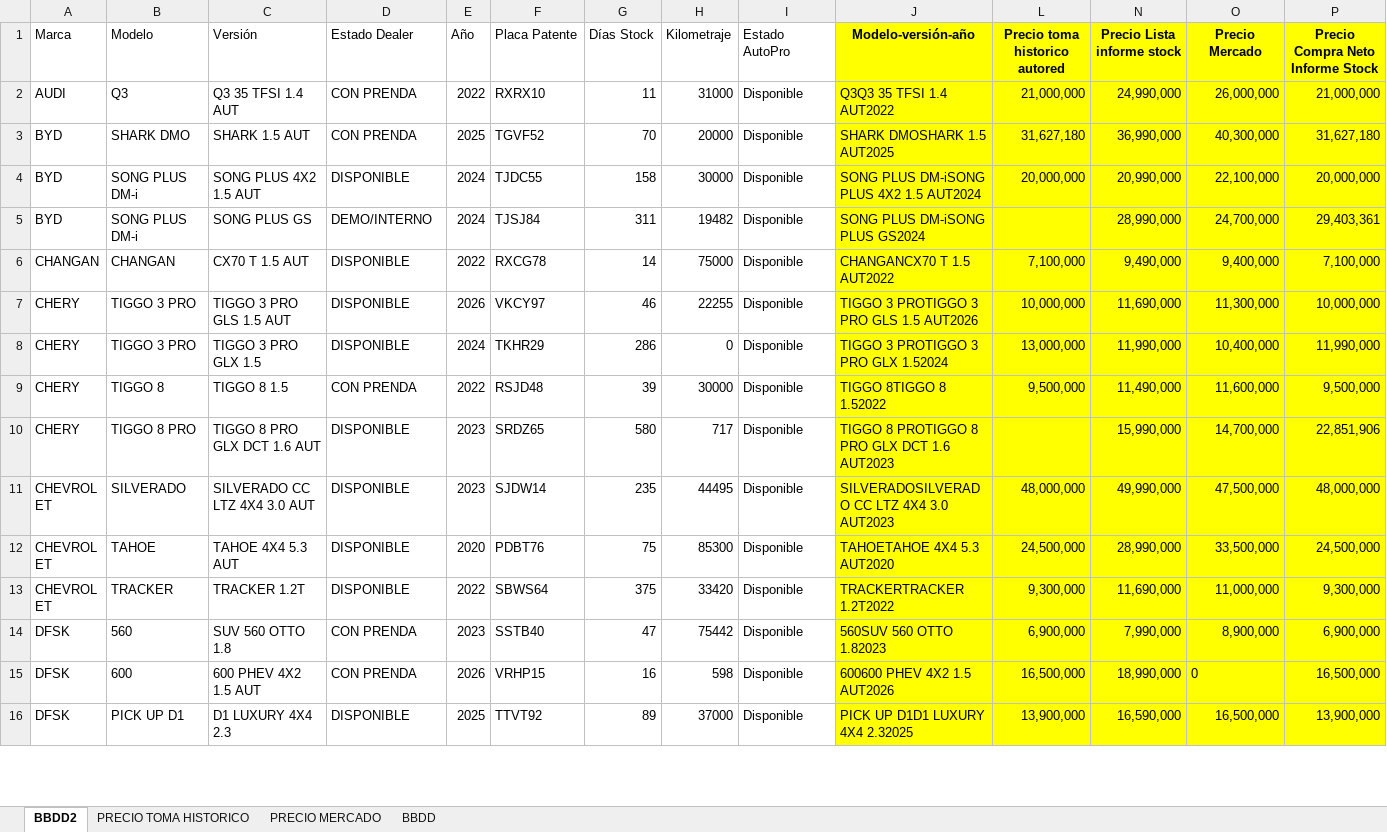
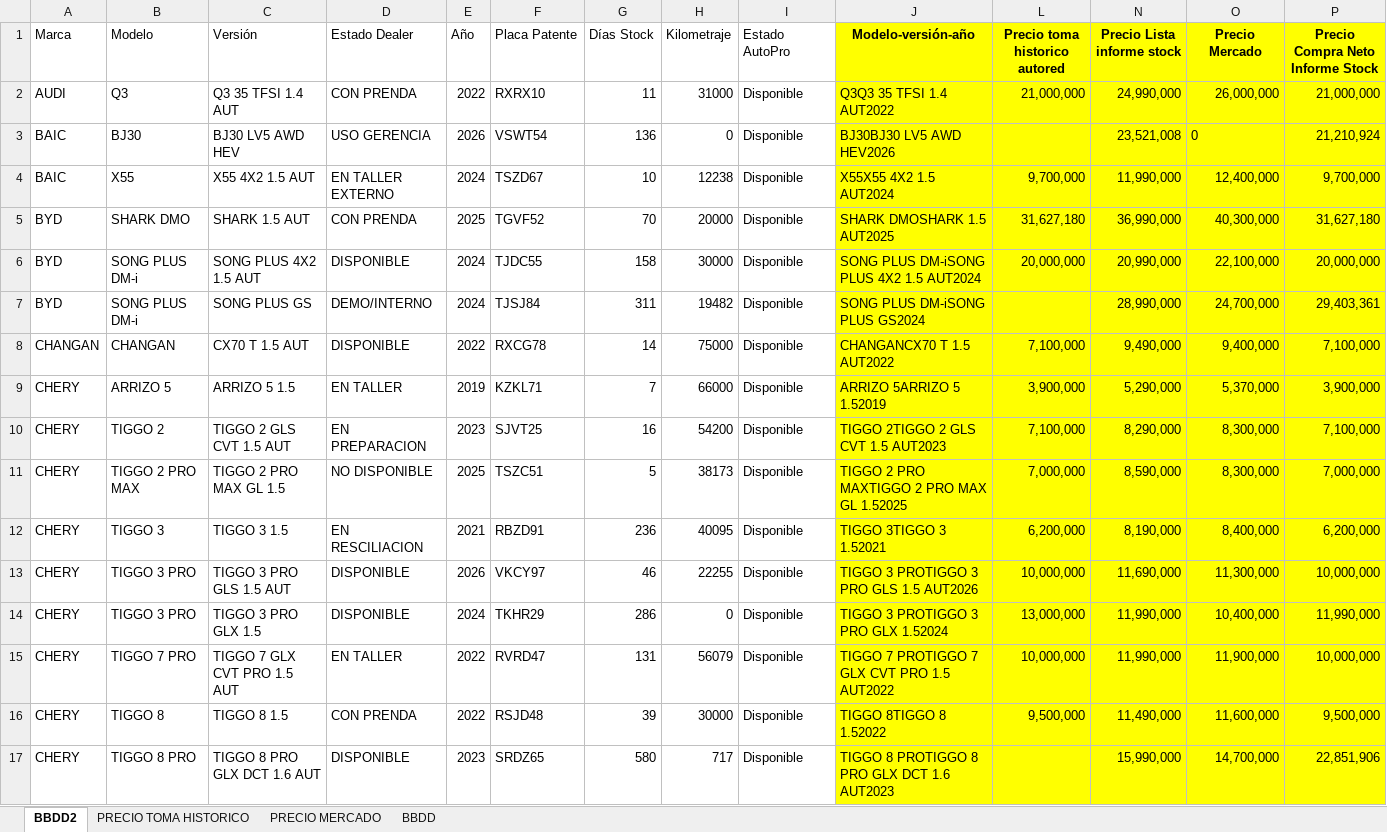
Before and after one commit to fvalencia26/dashboard-automotriz, an Excel workbook: stock.xlsx, sheet BBDD2, drawn as a sheet; only a part is shown; the shorter side is filled out with more unchanged rows; values as stored, in another font and other column widths than the file's, no borders; rows hold the shown columns only; the diff covers the shown part only; the diff names each change by its address in the sheet, - before the commit and + after, or states it on an @@ line.

Commit message:
Actualizacion dashboard

```diff
--- a/stock.xlsx (sheet BBDD2)
+++ b/stock.xlsx (sheet BBDD2)
+row 3: BAIC | BJ30 | BJ30 LV5 AWD HEV | USO GERENCIA | 2026 | VSWT54 | 136 | 0 | Disponible | BJ30BJ30 LV5 AWD HEV2026 |  | 23,521,008 | 0 | 21,210,924
+row 4: BAIC | X55 | X55 4X2 1.5 AUT | EN TALLER EXTERNO | 2024 | TSZD67 | 10 | 12238 | Disponible | X55X55 4X2 1.5 AUT2024 | 9,700,000 | 11,990,000 | 12,400,000 | 9,700,000
+row 9: CHERY | ARRIZO 5 | ARRIZO 5 1.5 | EN TALLER | 2019 | KZKL71 | 7 | 66000 | Disponible | ARRIZO 5ARRIZO 5 1.52019 | 3,900,000 | 5,290,000 | 5,370,000 | 3,900,000
+row 10: CHERY | TIGGO 2 | TIGGO 2 GLS CVT 1.5 AUT | EN PREPARACION | 2023 | SJVT25 | 16 | 54200 | Disponible | TIGGO 2TIGGO 2 GLS CVT 1.5 AUT2023 | 7,100,000 | 8,290,000 | 8,300,000 | 7,100,000
+row 11: CHERY | TIGGO 2 PRO MAX | TIGGO 2 PRO MAX GL 1.5 | NO DISPONIBLE | 2025 | TSZC51 | 5 | 38173 | Disponible | TIGGO 2 PRO MAXTIGGO 2 PRO MAX GL 1.52025 | 7,000,000 | 8,590,000 | 8,300,000 | 7,000,000
+row 12: CHERY | TIGGO 3 | TIGGO 3 1.5 | EN RESCILIACION | 2021 | RBZD91 | 236 | 40095 | Disponible | TIGGO 3TIGGO 3 1.52021 | 6,200,000 | 8,190,000 | 8,400,000 | 6,200,000
+row 15: CHERY | TIGGO 7 PRO | TIGGO 7 GLX CVT PRO 1.5 AUT | EN TALLER | 2022 | RVRD47 | 131 | 56079 | Disponible | TIGGO 7 PROTIGGO 7 GLX CVT PRO 1.5 AUT2022 | 10,000,000 | 11,990,000 | 11,900,000 | 10,000,000
```
Also changed, not shown: 62 added rows and 69 removed rows elsewhere in this sheet, formulas that keep their value.
